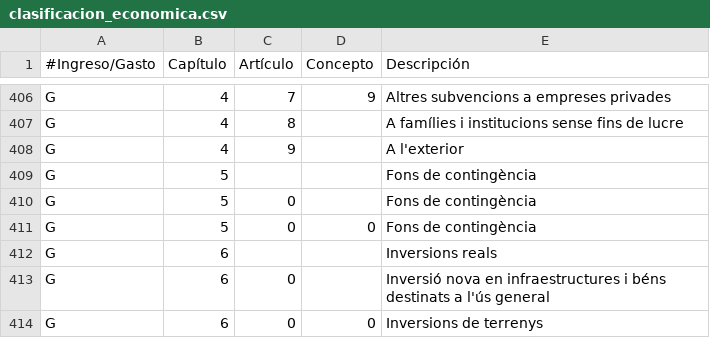
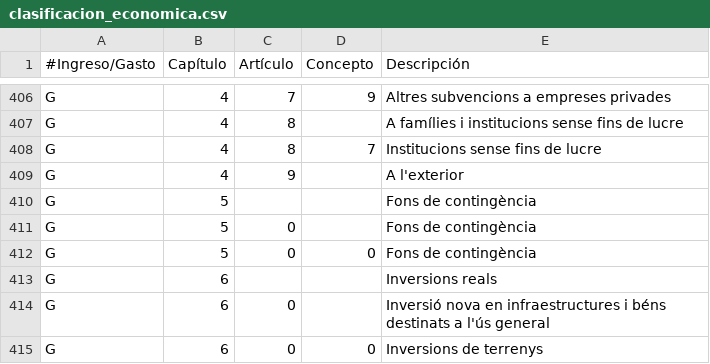
Before and after one commit to civio/presupuesto-elprat, a CSV file: data/ca/clasificacion_economica.csv, drawn as a sheet; only a part is shown, gaps mark what is left out; the diff names each change by its address in the sheet, - before the commit and + after, or states it on an @@ line.

Commit message:
Update 2021 budget data
With execution data up to 4T 2021.

civio/presupuesto-management#1153

```diff
--- a/data/ca/clasificacion_economica.csv
+++ b/data/ca/clasificacion_economica.csv
+row 408: G | 4 | 8 | 7 | Institucions sense fins de lucre
```
Also changed, not shown: data/es/clasificacion_economica.csv.
